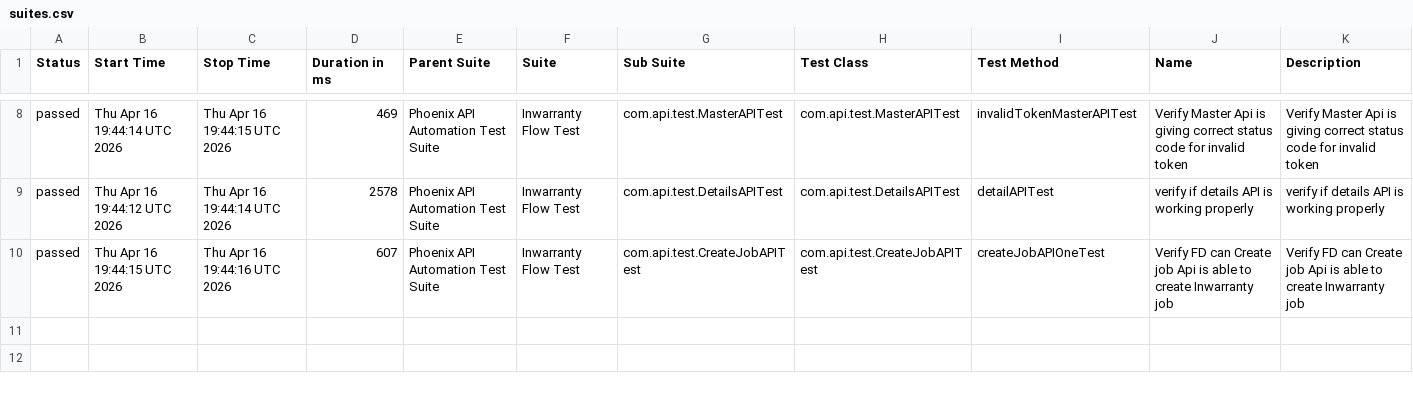
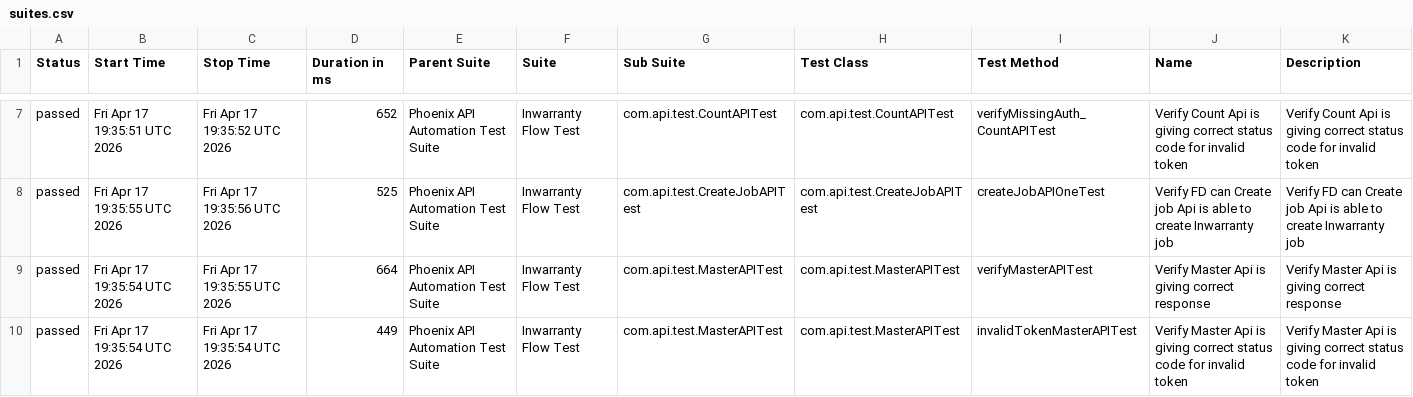
Before and after one commit to sailesh123kumar/PhoenixTestAutomationFramework, a CSV file: data/suites.csv, drawn as a sheet; only a part is shown, gaps mark what is left out; the diff covers the shown part only.

```diff
--- a/data/suites.csv
+++ b/data/suites.csv
@@ -8,3 +7,4 @@
-"passed","Thu Apr 16 19:44:14 UTC 2026","Thu Apr 16 19:44:15 UTC 2026","469","Phoenix API Automation Test Suite","Inwarranty Flow Test","com.api.test.MasterAPITest","com.api.test.MasterAPITest","invalidTokenMasterAPITest","Verify Master Api is giving correct status code for invalid token","Verify Master Api is giving correct status code for invalid token"
-"passed","Thu Apr 16 19:44:12 UTC 2026","Thu Apr 16 19:44:14 UTC 2026","2578","Phoenix API Automation Test Suite","Inwarranty Flow Test","com.api.test.DetailsAPITest","com.api.test.DetailsAPITest","detailAPITest","verify if details API is working properly","verify if details API is working properly"
-"passed","Thu Apr 16 19:44:15 UTC 2026","Thu Apr 16 19:44:16 UTC 2026","607","Phoenix API Automation Test Suite","Inwarranty Flow Test","com.api.test.CreateJobAPITest","com.api.test.CreateJobAPITest","createJobAPIOneTest","Verify FD can Create job Api is able to create Inwarranty job","Verify FD can Create job Api is able to create Inwarranty job"
+"passed","Fri Apr 17 19:35:51 UTC 2026","Fri Apr 17 19:35:52 UTC 2026","652","Phoenix API Automation Test Suite","Inwarranty Flow Test","com.api.test.CountAPITest","com.api.test.CountAPITest","verifyMissingAuth_CountAPITest","Verify Count Api is giving correct status code for invalid token","Verify Count Api is giving correct status code for invalid token"
+"passed","Fri Apr 17 19:35:55 UTC 2026","Fri Apr 17 19:35:56 UTC 2026","525","Phoenix API Automation Test Suite","Inwarranty Flow Test","com.api.test.CreateJobAPITest","com.api.test.CreateJobAPITest","createJobAPIOneTest","Verify FD can Create job Api is able to create Inwarranty job","Verify FD can Create job Api is able to create Inwarranty job"
+"passed","Fri Apr 17 19:35:54 UTC 2026","Fri Apr 17 19:35:55 UTC 2026","664","Phoenix API Automation Test Suite","Inwarranty Flow Test","com.api.test.MasterAPITest","com.api.test.MasterAPITest","verifyMasterAPITest","Verify Master Api is giving correct response","Verify Master Api is giving correct response"
+"passed","Fri Apr 17 19:35:54 UTC 2026","Fri Apr 17 19:35:54 UTC 2026","449","Phoenix API Automation Test Suite","Inwarranty Flow Test","com.api.test.MasterAPITest","com.api.test.MasterAPITest","invalidTokenMasterAPITest","Verify Master Api is giving correct status code for invalid token","Verify Master Api is giving correct status code for invalid token"
```
Also changed, not shown: 1 removed row and 30 edited cells elsewhere in this file, data/behaviors.csv, 47 other files.
